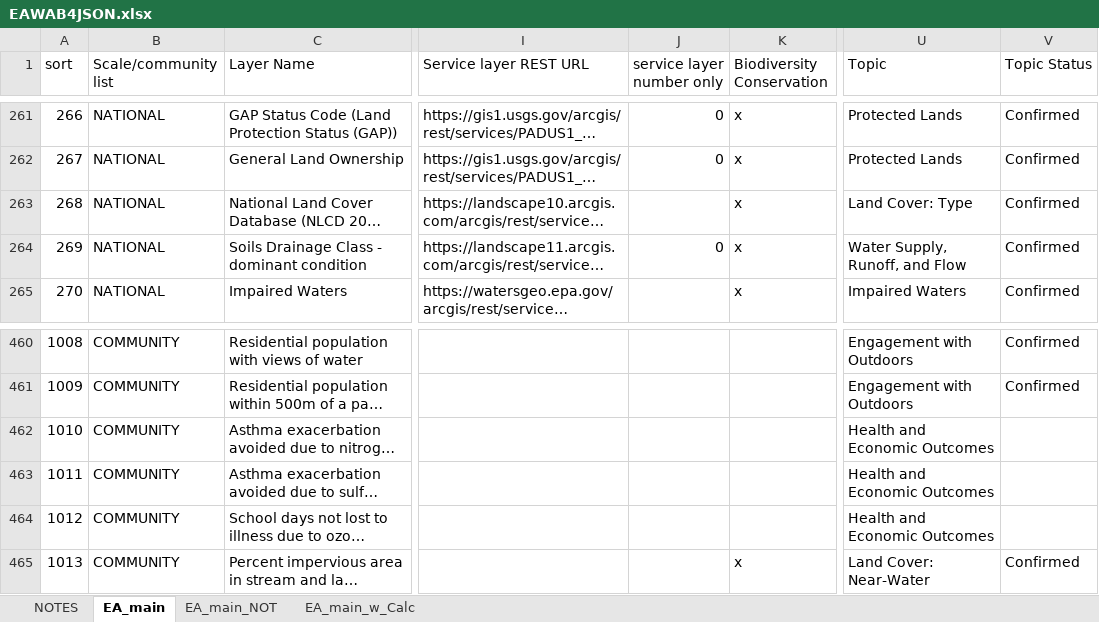
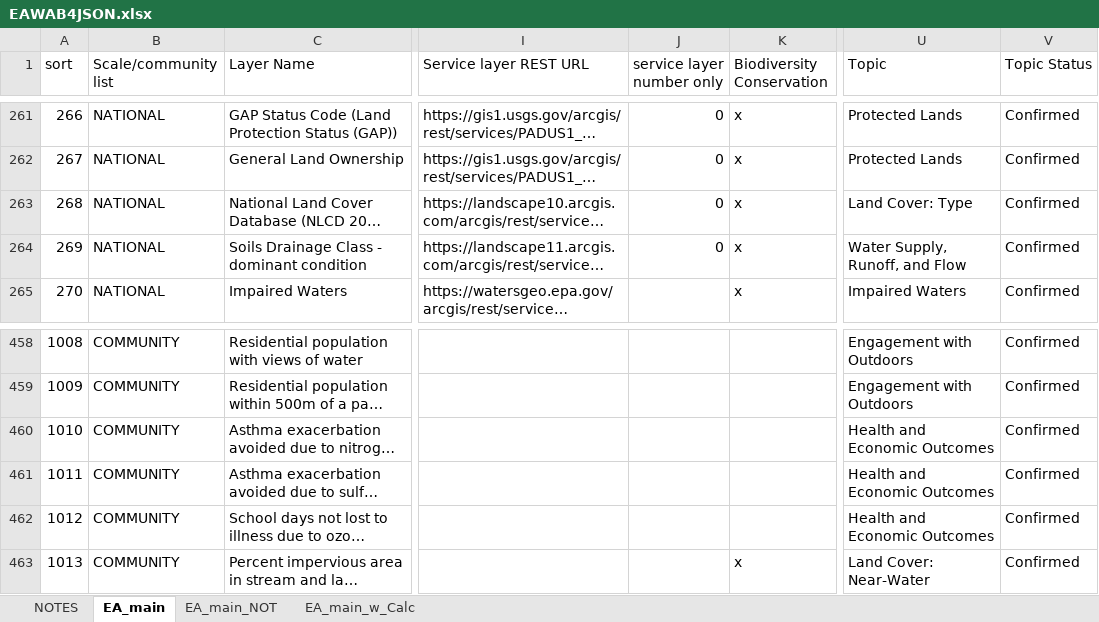
Before and after one commit to USEPA/EnviroAtlas_JSApp, an Excel workbook: scripts/EAWAB4JSON.xlsx, sheet EA_main, drawn as a sheet; only a part is shown, gaps mark what is left out; long unchanged cells end in …; values as stored, in another font and other column widths than the file's, no cell formats; addresses are those after the commit; the diff covers the shown part only; the diff names each change by its address in the sheet, - before the commit and + after, or states it on an @@ line.

Commit message:
first fixes attempt to estimated floodplain layer

```diff
--- a/scripts/EAWAB4JSON.xlsx (sheet EA_main)
+++ b/scripts/EAWAB4JSON.xlsx (sheet EA_main)
-J263 (service layer number only): (empty)
+J263 (service layer number only): 0
-V460:V462 (Topic Status): (empty)
+V460:V462 (Topic Status): Confirmed
```
Also changed, not shown: 3 removed rows and 75 edited cells elsewhere in this sheet, cell formats, 4 other files.
